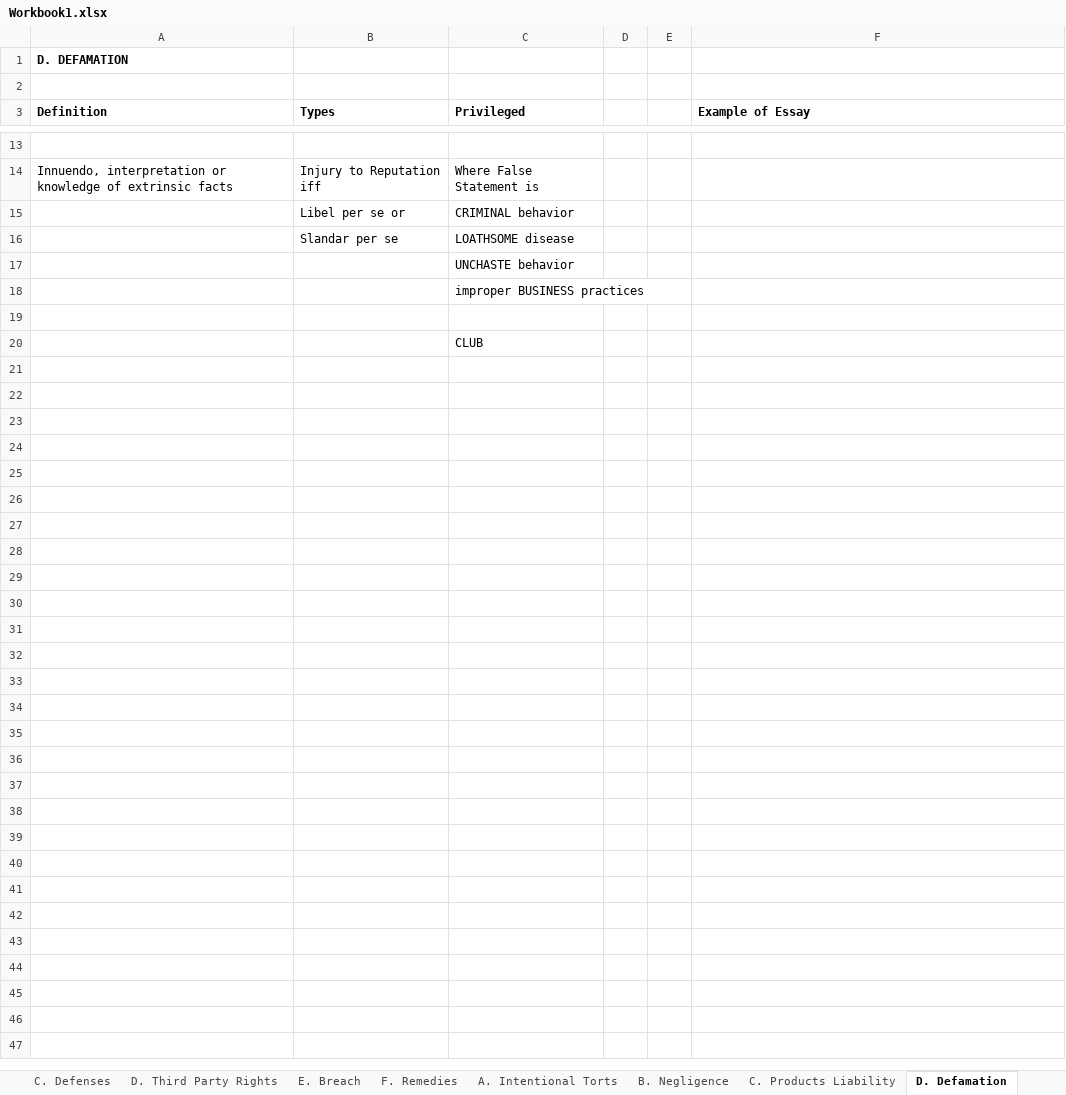
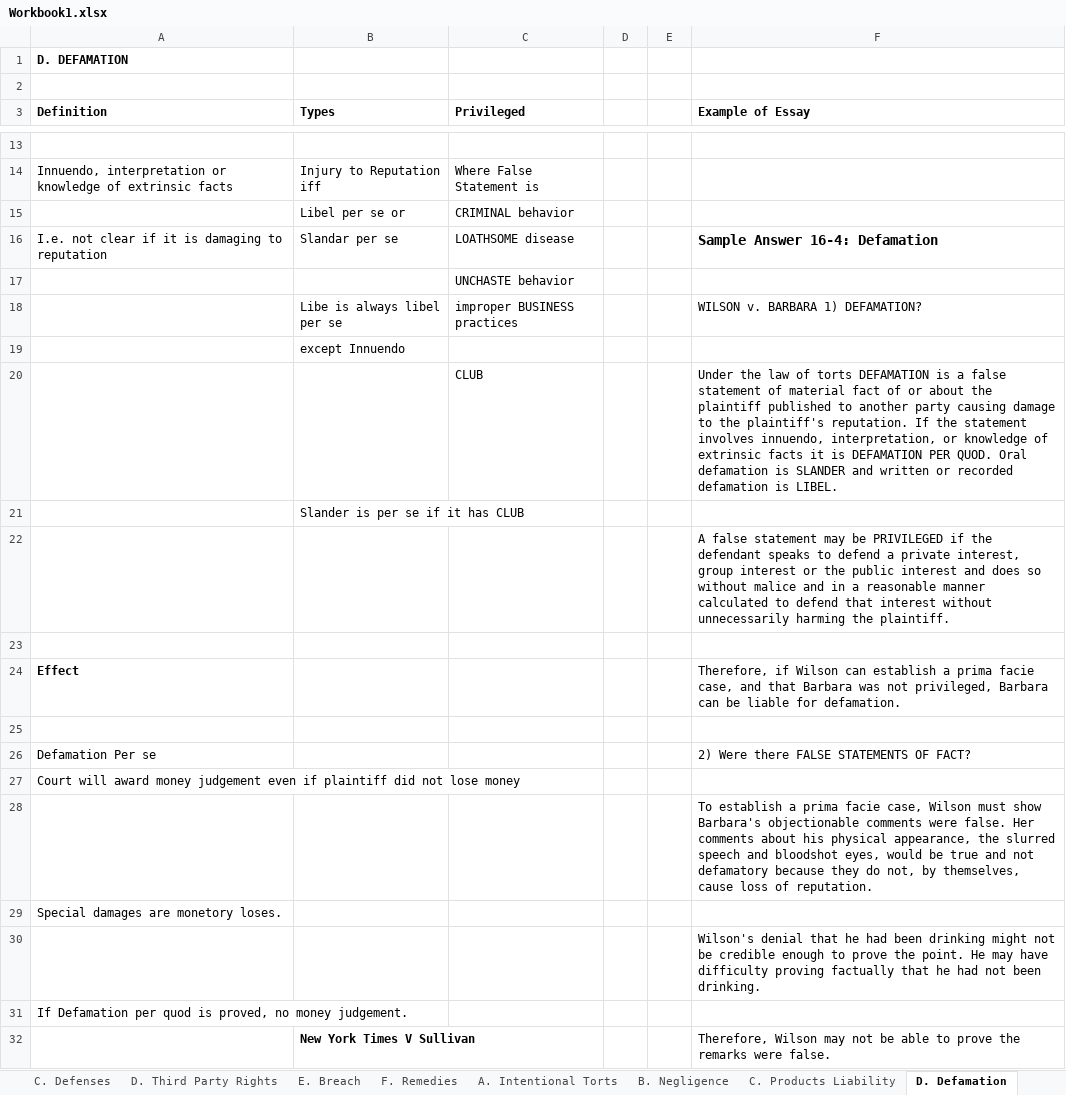
Before and after one commit to manishkhanchandani/classesrfeb, an Excel workbook: manish/courseLaw/LMR/Workbook1.xlsx, sheet D. Defamation, drawn as a sheet; only a part is shown, gaps mark what is left out; values as stored, in another font and other column widths than the file's, no borders; removed rows and columns are numbered as before the commit, all else as after; the diff covers the shown part only; the diff names each change by its address in the sheet, - before the commit and + after, or states it on an @@ line.

Commit message:
more

```diff
--- a/manish/courseLaw/LMR/Workbook1.xlsx (sheet D. Defamation)
+++ b/manish/courseLaw/LMR/Workbook1.xlsx (sheet D. Defamation)
-A16 (Definition): (empty)
+A16 (Definition): I.e. not clear if it is damaging to reputation
-F16 (Example of Essay): (empty)
+F16 (Example of Essay): Sample Answer 16-4: Defamation
-row 18:  |  | improper BUSINESS practices
+row 18:  | Libe is always libel per se | improper BUSINESS practices |  |  | WILSON v. BARBARA 1) DEFAMATION?
+row 19:  | except Innuendo
+row 20:  |  | CLUB |  |  | Under the law of torts DEFAMATION is a false statement of material fact of or about the plaintiff published to another party causing damage to the plaintiff's reputation. If the statement involves innuendo, interpretation, or knowledge of extrinsic facts it is DEFAMATION PER QUOD. Oral defamation is SLANDER and written or recorded defamation is LIBEL.
+row 21:  | Slander is per se if it has CLUB
+row 22:  |  |  |  |  | A false statement may be PRIVILEGED if the defendant speaks to defend a private interest, group interest or the public interest and does so without malice and in a reasonable manner calculated to defend that interest without unnecessarily harming the plaintiff.
+row 24: Effect |  |  |  |  | Therefore, if Wilson can establish a prima facie case, and that Barbara was not privileged, Barbara can be liable for defamation.
-C25 (Privileged): CLUB
+C25 (Privileged): (empty)
+row 26: Defamation Per se |  |  |  |  | 2) Were there FALSE STATEMENTS OF FACT?
+row 27: Court will award money judgement even if plaintiff did not lose money
+row 28:  |  |  |  |  | To establish a prima facie case, Wilson must show Barbara's objectionable comments were false. Her comments about his physical appearance, the slurred speech and bloodshot eyes, would be true and not defamatory because they do not, by themselves, cause loss of reputation.
+row 29: Special damages are monetory loses.
+row 30:  |  |  |  |  | Wilson's denial that he had been drinking might not be credible enough to prove the point. He may have difficulty proving factually that he had not been drinking.
+row 31: If Defamation per quod is proved, no money judgement.
+row 32:  | New York Times V Sullivan |  |  |  | Therefore, Wilson may not be able to prove the remarks were false.
```
Also changed, not shown: 57 added rows elsewhere in this sheet.
